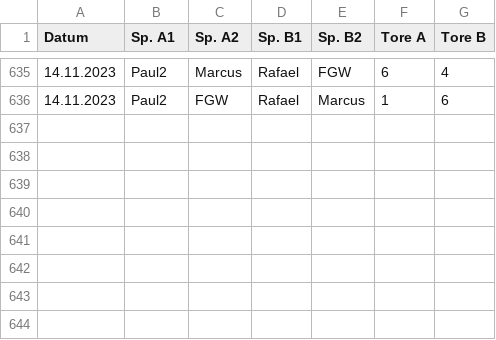
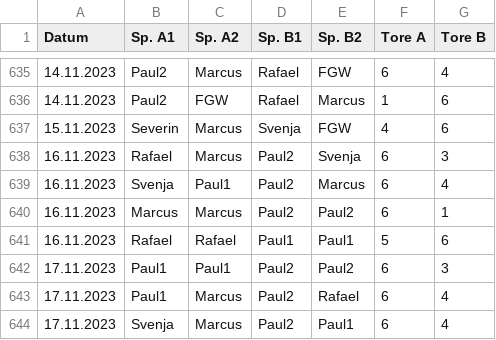
Before and after one commit to marcusrosenblatt/Kickern, a CSV file: results.csv, drawn as a sheet; only a part is shown, gaps mark what is left out.

Commit message:
Update results.csv

```diff
--- a/results.csv
+++ b/results.csv
@@ -636 +636,9 @@ Datum;Sp. A1;Sp. A2;Sp. B1;Sp. B2;Tore A;Tore B
 14.11.2023;Paul2;FGW;Rafael;Marcus;1;6
+15.11.2023;Severin;Marcus;Svenja;FGW;4;6
+16.11.2023;Rafael;Marcus;Paul2;Svenja;6;3
+16.11.2023;Svenja;Paul1;Paul2;Marcus;6;4
+16.11.2023;Marcus;Marcus;Paul2;Paul2;6;1
+16.11.2023;Rafael;Rafael;Paul1;Paul1;5;6
+17.11.2023;Paul1;Paul1;Paul2;Paul2;6;3
+17.11.2023;Paul1;Marcus;Paul2;Rafael;6;4
+17.11.2023;Svenja;Marcus;Paul2;Paul1;6;4
```
